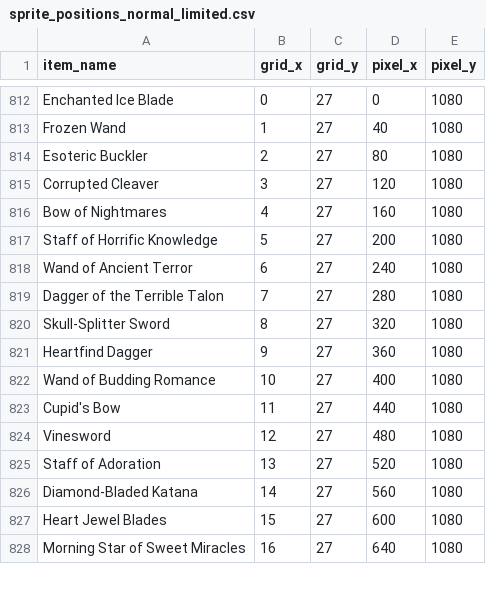
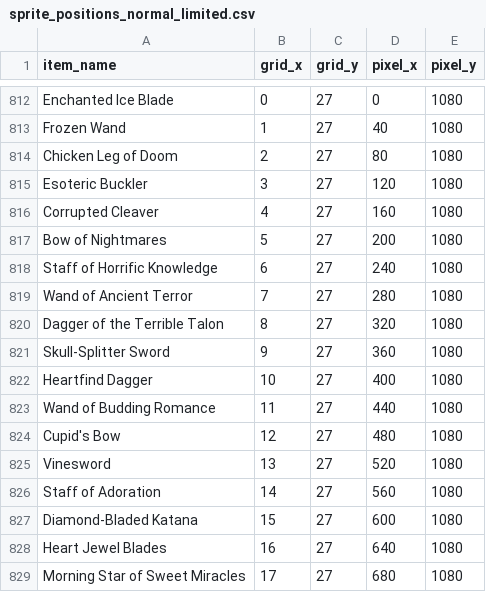
Before and after one commit to treydivelbiss/rotmgppebot, a CSV file: sprite_positions_normal_limited.csv, drawn as a sheet; only a part is shown, gaps mark what is left out; the diff covers the shown part only.

```diff
--- a/sprite_positions_normal_limited.csv
+++ b/sprite_positions_normal_limited.csv
@@ -813,16 +813,17 @@ Enchanted Ice Blade,0,27,0,1080
 Frozen Wand,1,27,40,1080
-Esoteric Buckler,2,27,80,1080
-Corrupted Cleaver,3,27,120,1080
-Bow of Nightmares,4,27,160,1080
-Staff of Horrific Knowledge,5,27,200,1080
-Wand of Ancient Terror,6,27,240,1080
-Dagger of the Terrible Talon,7,27,280,1080
-Skull-Splitter Sword,8,27,320,1080
-Heartfind Dagger,9,27,360,1080
-Wand of Budding Romance,10,27,400,1080
-Cupid's Bow,11,27,440,1080
-Vinesword,12,27,480,1080
-Staff of Adoration,13,27,520,1080
-Diamond-Bladed Katana,14,27,560,1080
-Heart Jewel Blades,15,27,600,1080
-Morning Star of Sweet Miracles,16,27,640,1080
+Chicken Leg of Doom,2,27,80,1080
+Esoteric Buckler,3,27,120,1080
+Corrupted Cleaver,4,27,160,1080
+Bow of Nightmares,5,27,200,1080
+Staff of Horrific Knowledge,6,27,240,1080
+Wand of Ancient Terror,7,27,280,1080
+Dagger of the Terrible Talon,8,27,320,1080
+Skull-Splitter Sword,9,27,360,1080
+Heartfind Dagger,10,27,400,1080
+Wand of Budding Romance,11,27,440,1080
+Cupid's Bow,12,27,480,1080
+Vinesword,13,27,520,1080
+Staff of Adoration,14,27,560,1080
+Diamond-Bladed Katana,15,27,600,1080
+Heart Jewel Blades,16,27,640,1080
+Morning Star of Sweet Miracles,17,27,680,1080
```
Also changed, not shown: 14 added rows, 1 removed row and 75 edited cells elsewhere in this file, rotmg_loot_drops_updated.csv, sprite_positions_all.csv, 30 other files.
